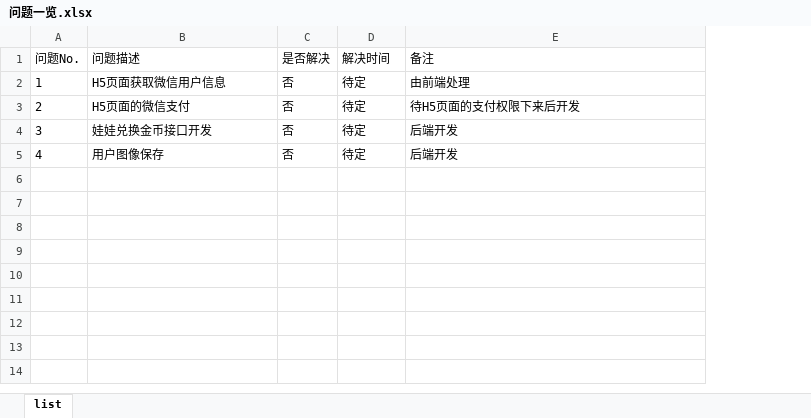
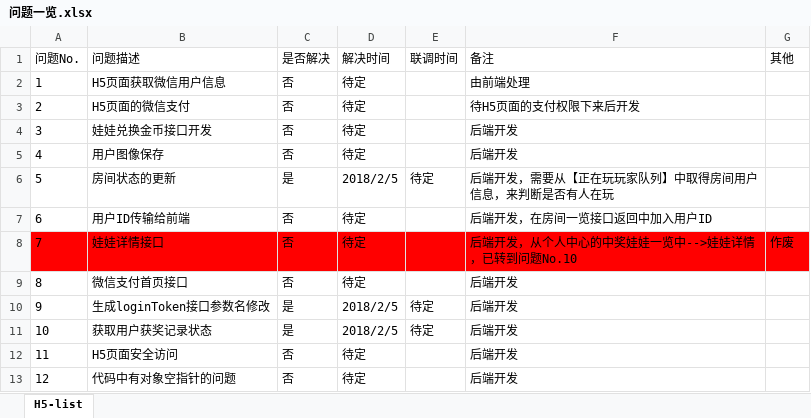
Before and after one commit to Catfeeds/project-docment, an Excel workbook: 问题一览.xlsx, sheet H5-list, drawn as a sheet; values as stored, in another font and other column widths than the file's, no borders; table styles not drawn; the diff names each change by its address in the sheet, - before the commit and + after, or states it on an @@ line.

```diff
--- a/问题一览.xlsx (sheet H5-list)
+++ b/问题一览.xlsx (sheet H5-list)
-sheet tab: list
+sheet tab: H5-list
+column E (联调时间), empty
+column G (其他), empty
+row 6: 5 | 房间状态的更新 | 是 | 2018/2/5 | 待定 | 后端开发，需要从【正在玩玩家队列】中取得房间用户信息，来判断是否有人在玩
+row 7: 6 | 用户ID传输给前端 | 否 | 待定 |  | 后端开发，在房间一览接口返回中加入用户ID
+row 8: 7 | 娃娃详情接口 | 否 | 待定 |  | 后端开发，从个人中心的中奖娃娃一览中-->娃娃详情，已转到问题No.10 | 作废
+row 9: 8 | 微信支付首页接口 | 否 | 待定 |  | 后端开发
+row 10: 9 | 生成loginToken接口参数名修改 | 是 | 2018/2/5 | 待定 | 后端开发
+row 11: 10 | 获取用户获奖记录状态 | 是 | 2018/2/5 | 待定 | 后端开发
+row 12: 11 | H5页面安全访问 | 否 | 待定 |  | 后端开发
+row 13: 12 | 代码中有对象空指针的问题 | 否 | 待定 |  | 后端开发
```
Also changed, not shown: 后台接口设计.xlsx.
